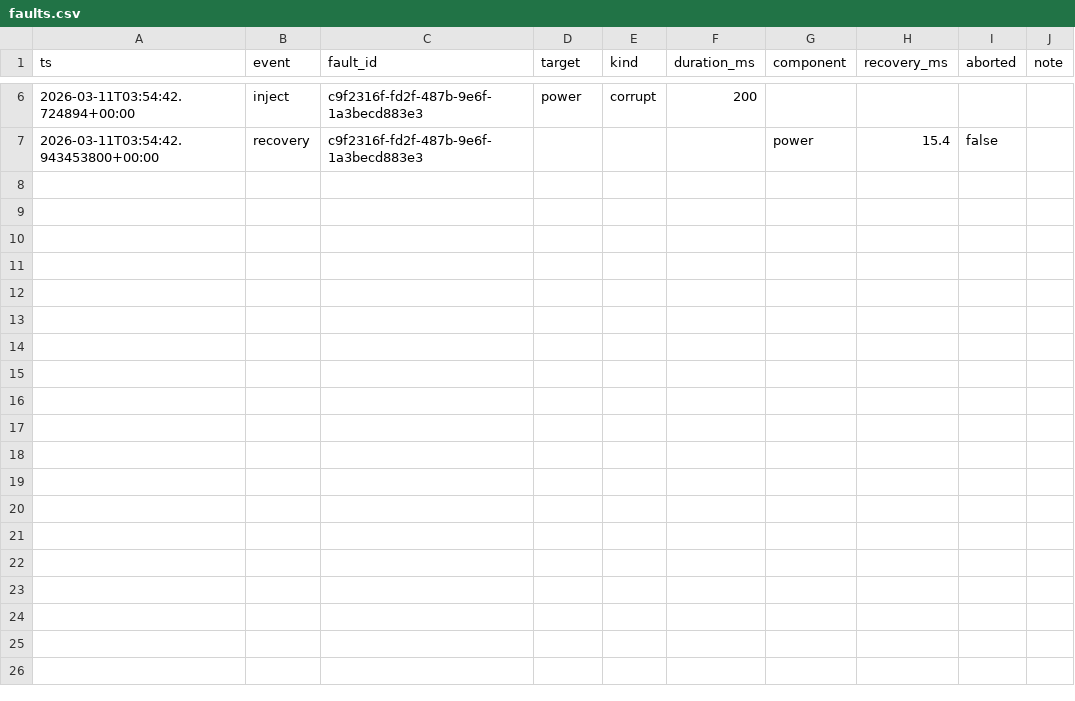
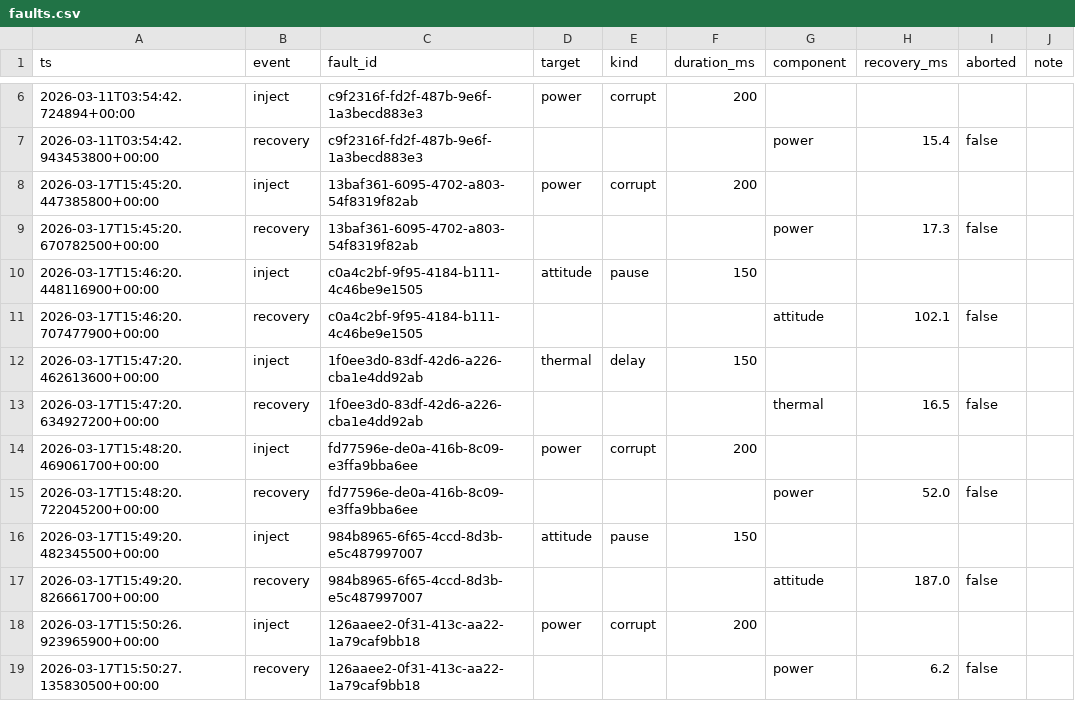
Before and after one commit to Tyyyyy20/RTS-Assignment, a CSV file: logs/faults.csv, drawn as a sheet; only a part is shown, gaps mark what is left out; the diff names each change by its address in the sheet, - before the commit and + after, or states it on an @@ line.

```diff
--- a/logs/faults.csv
+++ b/logs/faults.csv
+row 8: 2026-03-17T15:45:20.447385800+00:00 | inject | 13baf361-6095-4702-a803-54f8319f82ab | power | corrupt | 200
+row 9: 2026-03-17T15:45:20.670782500+00:00 | recovery | 13baf361-6095-4702-a803-54f8319f82ab |  |  |  | power | 17.3 | false
+row 10: 2026-03-17T15:46:20.448116900+00:00 | inject | c0a4c2bf-9f95-4184-b111-4c46be9e1505 | attitude | pause | 150
+row 11: 2026-03-17T15:46:20.707477900+00:00 | recovery | c0a4c2bf-9f95-4184-b111-4c46be9e1505 |  |  |  | attitude | 102.1 | false
+row 12: 2026-03-17T15:47:20.462613600+00:00 | inject | 1f0ee3d0-83df-42d6-a226-cba1e4dd92ab | thermal | delay | 150
+row 13: 2026-03-17T15:47:20.634927200+00:00 | recovery | 1f0ee3d0-83df-42d6-a226-cba1e4dd92ab |  |  |  | thermal | 16.5 | false
+row 14: 2026-03-17T15:48:20.469061700+00:00 | inject | fd77596e-de0a-416b-8c09-e3ffa9bba6ee | power | corrupt | 200
+row 15: 2026-03-17T15:48:20.722045200+00:00 | recovery | fd77596e-de0a-416b-8c09-e3ffa9bba6ee |  |  |  | power | 52.0 | false
+row 16: 2026-03-17T15:49:20.482345500+00:00 | inject | 984b8965-6f65-4ccd-8d3b-e5c487997007 | attitude | pause | 150
+row 17: 2026-03-17T15:49:20.826661700+00:00 | recovery | 984b8965-6f65-4ccd-8d3b-e5c487997007 |  |  |  | attitude | 187.0 | false
+row 18: 2026-03-17T15:50:26.923965900+00:00 | inject | 126aaee2-0f31-413c-aa22-1a79caf9bb18 | power | corrupt | 200
+row 19: 2026-03-17T15:50:27.135830500+00:00 | recovery | 126aaee2-0f31-413c-aa22-1a79caf9bb18 |  |  |  | power | 6.2 | false
```
Also changed, not shown: 21 other files.
